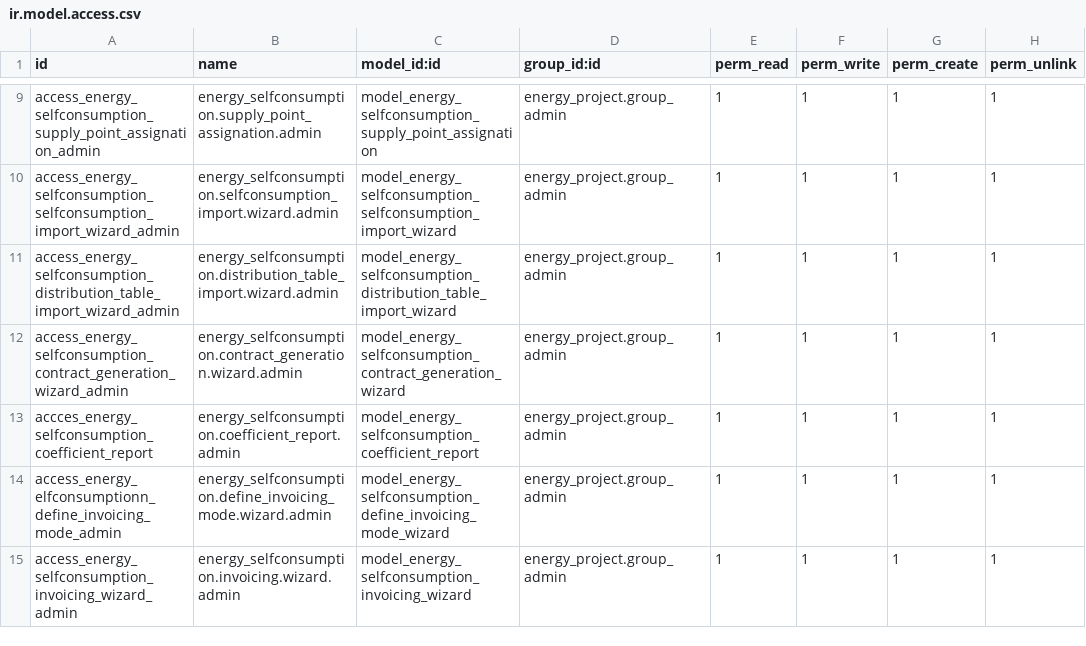
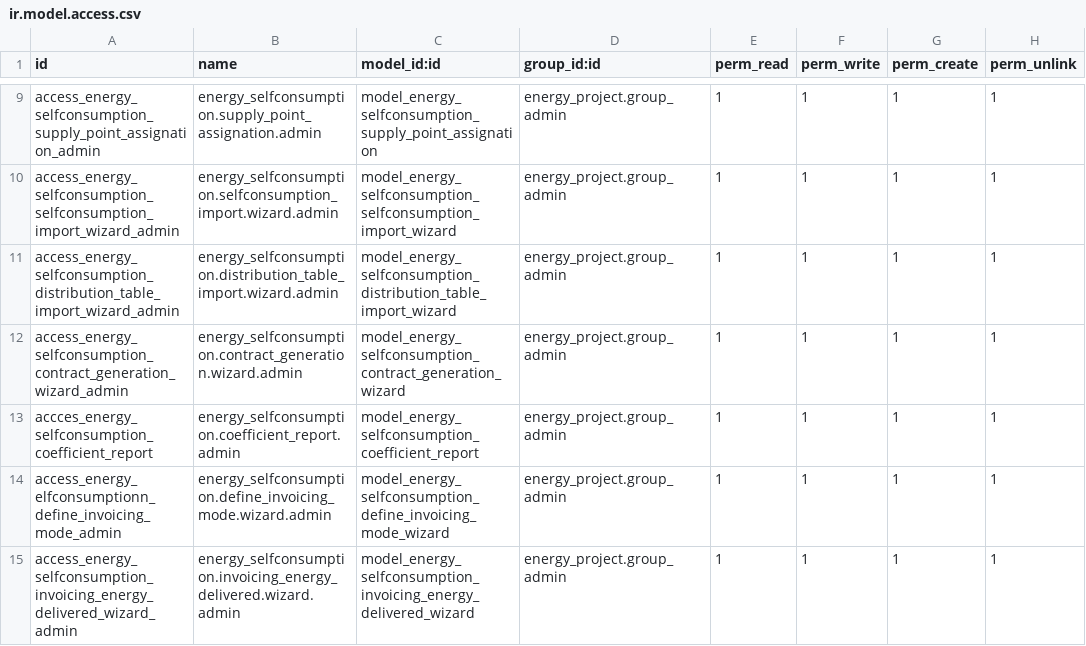
Before and after one commit to somcomunitats-coop/odoo-ec, a CSV file: energy_selfconsumption/security/ir.model.access.csv, drawn as a sheet; only a part is shown, gaps mark what is left out.

Commit message:
[REV] Revert "[REF] energy_selfconsumption: renaming invoicing wizard"
This reverts commit d0d2f2f225a87e3601950c701ab158161066af1c.

Rebase error

```diff
--- a/energy_selfconsumption/security/ir.model.access.csv
+++ b/energy_selfconsumption/security/ir.model.access.csv
@@ -14,2 +14,2 @@ accces_energy_selfconsumption_coefficient_report,energy_selfconsumption.coeffici
 access_energy_elfconsumptionn_define_invoicing_mode_admin,energy_selfconsumption.define_invoicing_mode.wizard.admin,model_energy_selfconsumption_define_invoicing_mode_wizard,energy_project.group_admin,1,1,1,1
-access_energy_selfconsumption_invoicing_wizard_admin,energy_selfconsumption.invoicing.wizard.admin,model_energy_selfconsumption_invoicing_wizard,energy_project.group_admin,1,1,1,1
+access_energy_selfconsumption_invoicing_energy_delivered_wizard_admin,energy_selfconsumption.invoicing_energy_delivered.wizard.admin,model_energy_selfconsumption_invoicing_energy_delivered_wizard,energy_project.group_admin,1,1,1,1
```
Also changed, not shown: 2 other files.
